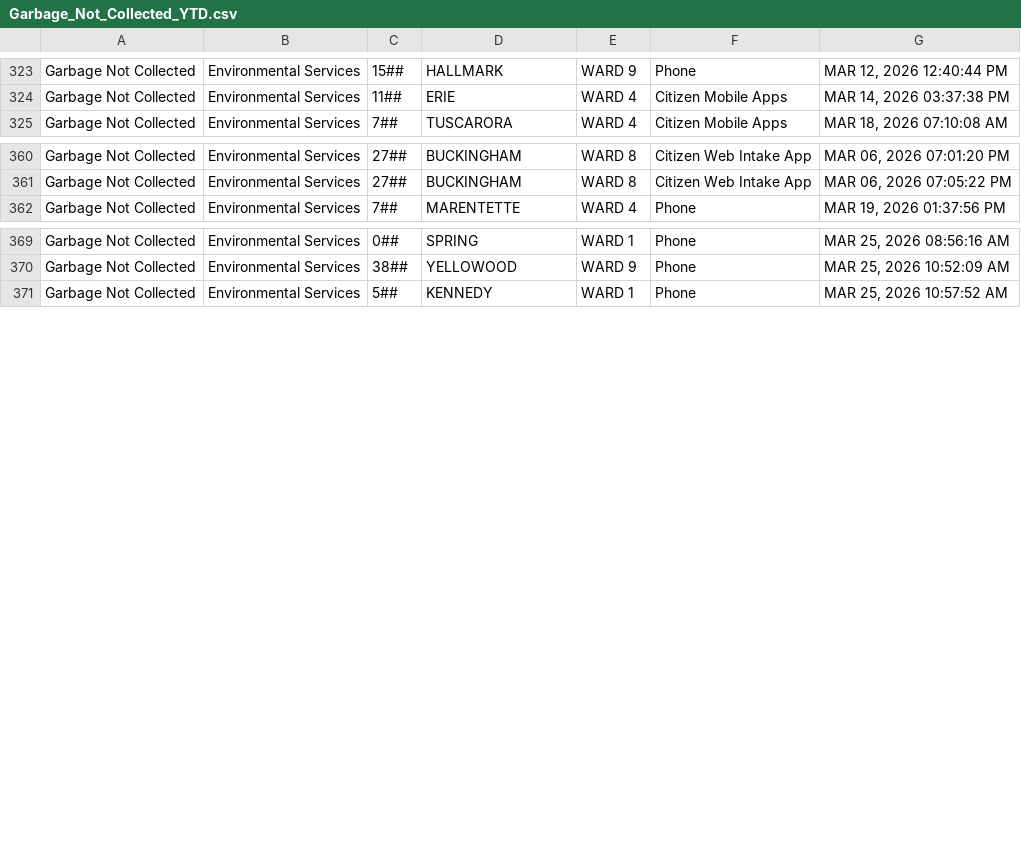
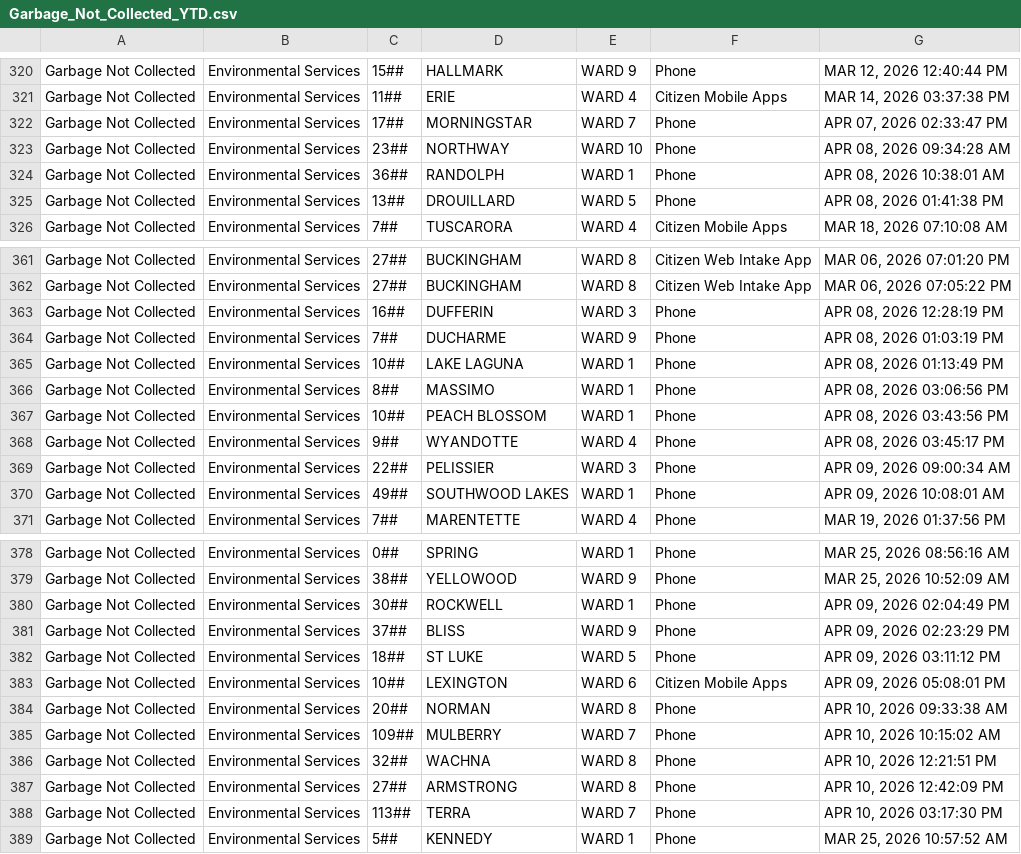
Before and after one commit to dntiontk/windsor-opendata, a CSV file: raw/garbage/Garbage_Not_Collected_YTD.csv, drawn as a sheet; only a part is shown, gaps mark what is left out; the diff covers the shown part only.

```diff
--- a/raw/garbage/Garbage_Not_Collected_YTD.csv
+++ b/raw/garbage/Garbage_Not_Collected_YTD.csv
@@ -324,2 +321,6 @@
 "Garbage Not Collected","Environmental Services","11##","ERIE","WARD 4","Citizen Mobile Apps","MAR 14, 2026 03:37:38 PM"
+"Garbage Not Collected","Environmental Services","17##","MORNINGSTAR","WARD 7","Phone","APR 07, 2026 02:33:47 PM"
+"Garbage Not Collected","Environmental Services","23##","NORTHWAY","WARD 10","Phone","APR 08, 2026 09:34:28 AM"
+"Garbage Not Collected","Environmental Services","36##","RANDOLPH","WARD 1","Phone","APR 08, 2026 10:38:01 AM"
+"Garbage Not Collected","Environmental Services","13##","DROUILLARD","WARD 5","Phone","APR 08, 2026 01:41:38 PM"
 "Garbage Not Collected","Environmental Services","7##","TUSCARORA","WARD 4","Citizen Mobile Apps","MAR 18, 2026 07:10:08 AM"
@@ -361,2 +362,10 @@
 "Garbage Not Collected","Environmental Services","27##","BUCKINGHAM","WARD 8","Citizen Web Intake App","MAR 06, 2026 07:05:22 PM"
+"Garbage Not Collected","Environmental Services","16##","DUFFERIN","WARD 3","Phone","APR 08, 2026 12:28:19 PM"
+"Garbage Not Collected","Environmental Services","7##","DUCHARME","WARD 9","Phone","APR 08, 2026 01:03:19 PM"
+"Garbage Not Collected","Environmental Services","10##","LAKE LAGUNA","WARD 1","Phone","APR 08, 2026 01:13:49 PM"
+"Garbage Not Collected","Environmental Services","8##","MASSIMO","WARD 1","Phone","APR 08, 2026 03:06:56 PM"
+"Garbage Not Collected","Environmental Services","10##","PEACH BLOSSOM","WARD 1","Phone","APR 08, 2026 03:43:56 PM"
+"Garbage Not Collected","Environmental Services","9##","WYANDOTTE","WARD 4","Phone","APR 08, 2026 03:45:17 PM"
+"Garbage Not Collected","Environmental Services","22##","PELISSIER","WARD 3","Phone","APR 09, 2026 09:00:34 AM"
+"Garbage Not Collected","Environmental Services","49##","SOUTHWOOD LAKES","WARD 1","Phone","APR 09, 2026 10:08:01 AM"
 "Garbage Not Collected","Environmental Services","7##","MARENTETTE","WARD 4","Phone","MAR 19, 2026 01:37:56 PM"
@@ -370,2 +379,11 @@
 "Garbage Not Collected","Environmental Services","38##","YELLOWOOD","WARD 9","Phone","MAR 25, 2026 10:52:09 AM"
+"Garbage Not Collected","Environmental Services","30##","ROCKWELL","WARD 1","Phone","APR 09, 2026 02:04:49 PM"
+"Garbage Not Collected","Environmental Services","37##","BLISS","WARD 9","Phone","APR 09, 2026 02:23:29 PM"
+"Garbage Not Collected","Environmental Services","18##","ST LUKE","WARD 5","Phone","APR 09, 2026 03:11:12 PM"
+"Garbage Not Collected","Environmental Services","10##","LEXINGTON","WARD 6","Citizen Mobile Apps","APR 09, 2026 05:08:01 PM"
+"Garbage Not Collected","Environmental Services","20##","NORMAN","WARD 8","Phone","APR 10, 2026 09:33:38 AM"
+"Garbage Not Collected","Environmental Services","109##","MULBERRY","WARD 7","Phone","APR 10, 2026 10:15:02 AM"
+"Garbage Not Collected","Environmental Services","32##","WACHNA","WARD 8","Phone","APR 10, 2026 12:21:51 PM"
+"Garbage Not Collected","Environmental Services","27##","ARMSTRONG","WARD 8","Phone","APR 10, 2026 12:42:09 PM"
+"Garbage Not Collected","Environmental Services","113##","TERRA","WARD 7","Phone","APR 10, 2026 03:17:30 PM"
 "Garbage Not Collected","Environmental Services","5##","KENNEDY","WARD 1","Phone","MAR 25, 2026 10:57:52 AM"
```
Also changed, not shown: 7 added rows and 3 moved rows elsewhere in this file, raw/garbage/Garbage_Preparation_YTD.csv, raw/parking/3Day_Parking_Infraction_YTD.csv, 35 other files.
